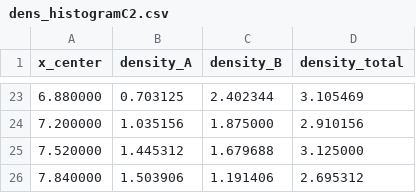
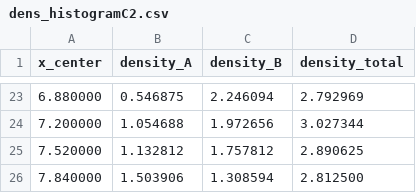
Before and after one commit to lspam6087-hash/PBS3, a CSV file: data/dens_histogramC2.csv, drawn as a sheet; only a part is shown, gaps mark what is left out; the diff covers the shown part only.

```diff
--- a/data/dens_histogramC2.csv
+++ b/data/dens_histogramC2.csv
@@ -23,4 +23,4 @@ x_center, density_A, density_B, density_total
-6.880000, 0.703125, 2.402344, 3.105469
-7.200000, 1.035156, 1.875000, 2.910156
-7.520000, 1.445312, 1.679688, 3.125000
-7.840000, 1.503906, 1.191406, 2.695312
+6.880000, 0.546875, 2.246094, 2.792969
+7.200000, 1.054688, 1.972656, 3.027344
+7.520000, 1.132812, 1.757812, 2.890625
+7.840000, 1.503906, 1.308594, 2.812500
```
Also changed, not shown: 62 edited cells elsewhere in this file, data/vel_histogramB3.csv, 12 other files.
